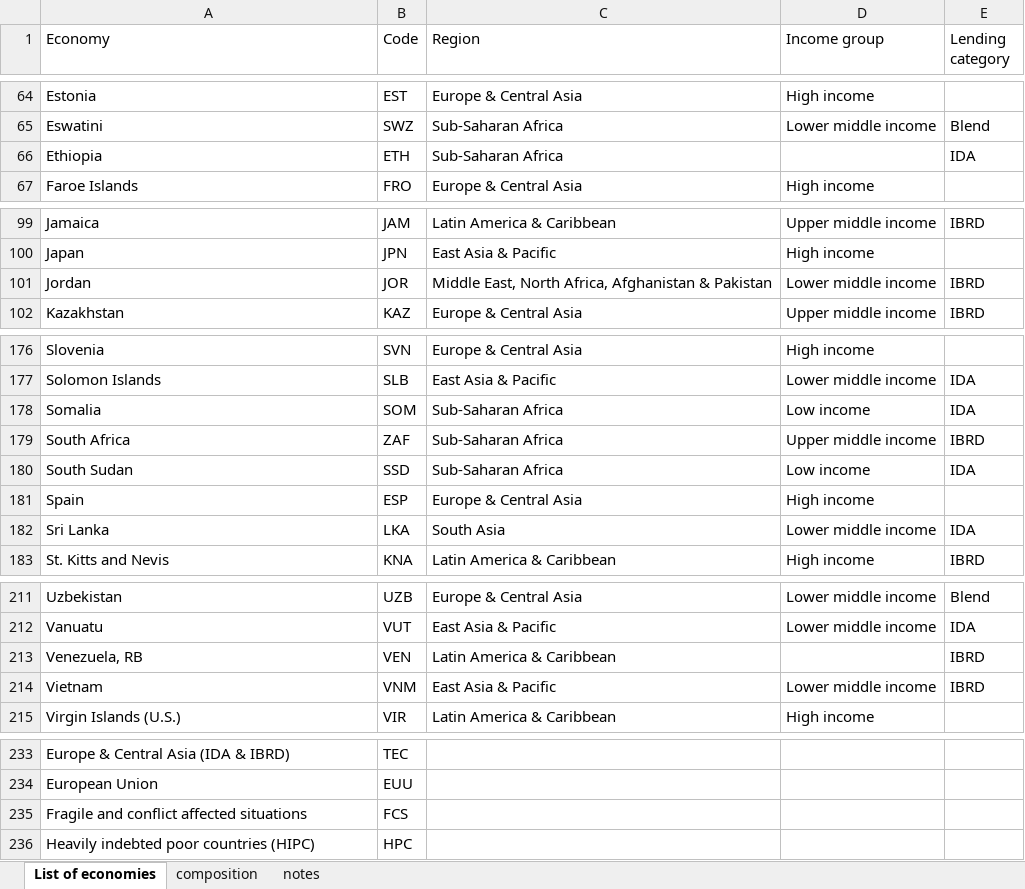
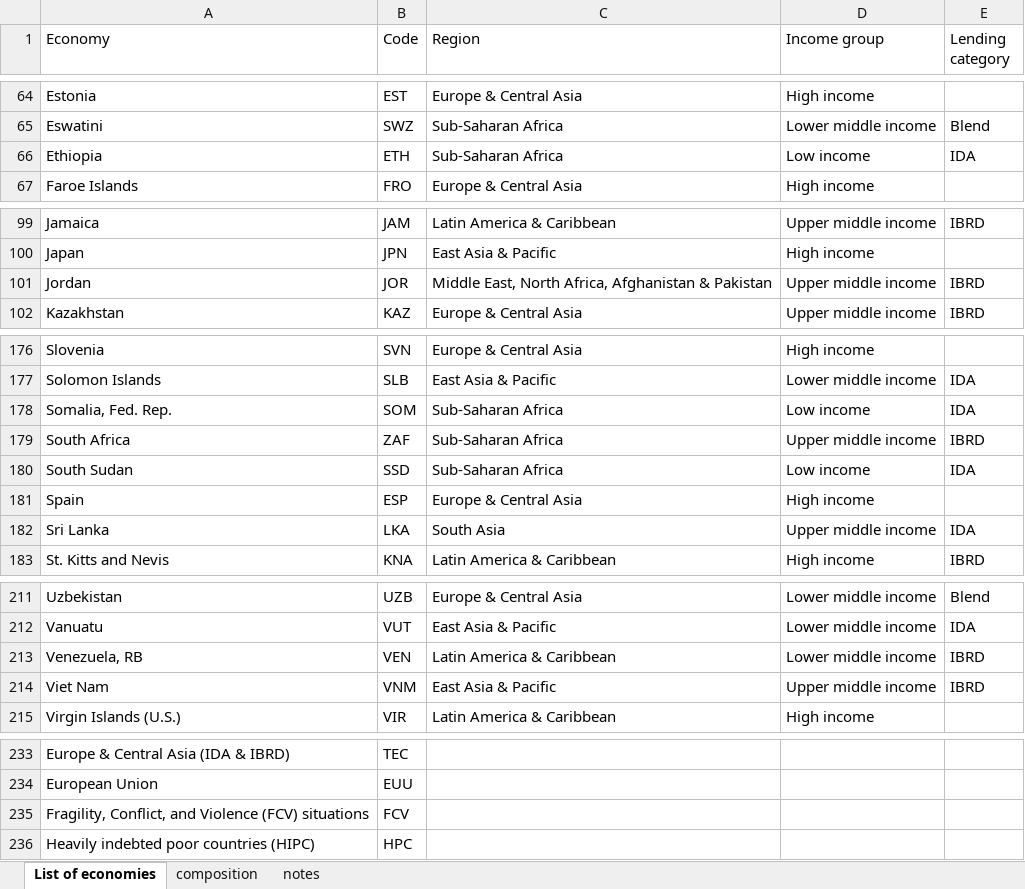
Before and after one commit to Infectious-Diseases-Data-Observatory/worlddatr, an Excel workbook: data-raw/income_class.xlsx, sheet List of economies, drawn as a sheet; only a part is shown, gaps mark what is left out; values as stored, in another font and other column widths than the file's, no cell formats; conditional formats not drawn; removed rows and columns are numbered as before the commit, all else as after; the diff covers the shown part only; the diff names each change by its address in the sheet, - before the commit and + after, or states it on an @@ line.

Commit message:
data refresh of world bank income groups & ISO country codes - 05/11/2026

```diff
--- a/data-raw/income_class.xlsx (sheet List of economies)
+++ b/data-raw/income_class.xlsx (sheet List of economies)
-D66 (Income group): (empty)
+D66 (Income group): Low income
-D101 (Income group): Lower middle income
+D101 (Income group): Upper middle income
-A178 (Economy): Somalia
+A178 (Economy): Somalia, Fed. Rep.
-D182 (Income group): Lower middle income
+D182 (Income group): Upper middle income
-D213 (Income group): (empty)
+D213 (Income group): Lower middle income
-A214 (Economy): Vietnam
+A214 (Economy): Viet Nam
-D214 (Income group): Lower middle income
+D214 (Income group): Upper middle income
-row 235: Fragile and conflict affected situations | FCS
+row 235: Fragility, Conflict, and Violence (FCV) situations | FCV
```
Also changed, not shown: 4 edited cells elsewhere in this sheet, sheet composition, sheet notes, cell formats, 5 other files.
